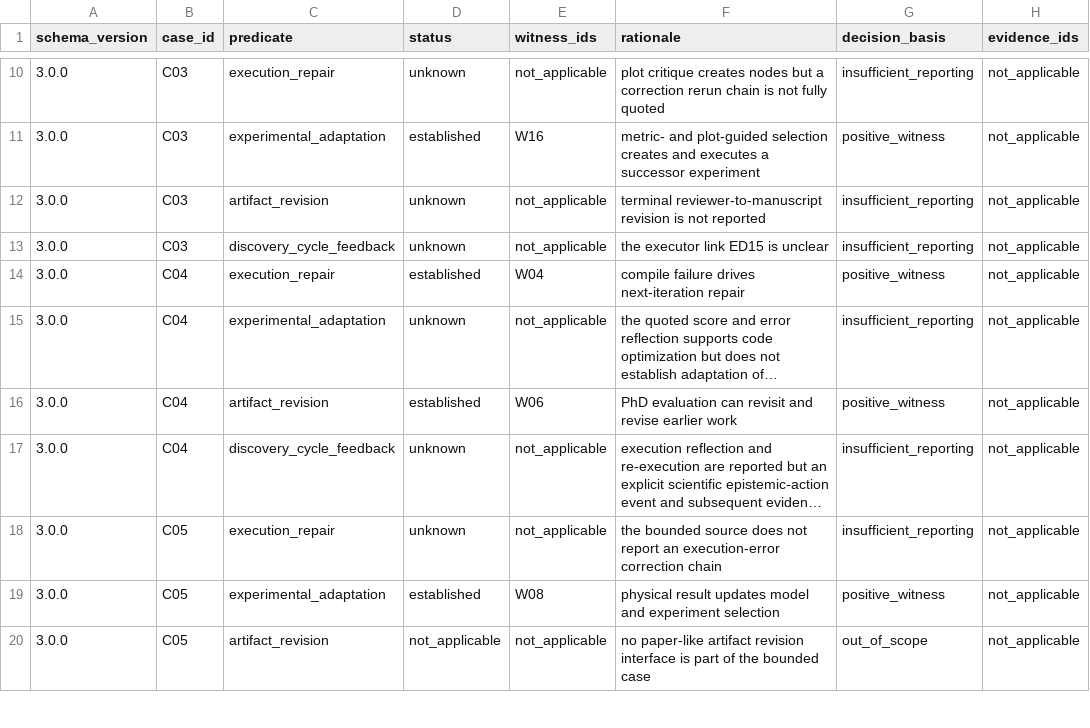
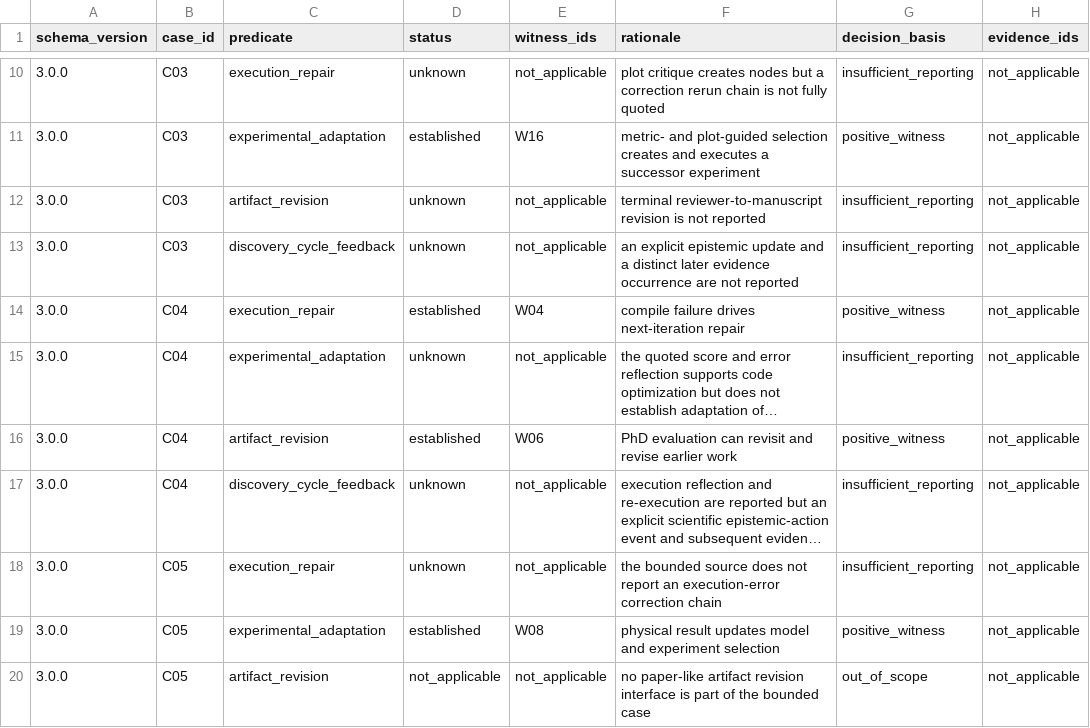
Before and after one commit to ysys143/servo-caisc2026, a CSV file: submission/analysis/servo2_closure_statuses.csv, drawn as a sheet; only a part is shown, gaps mark what is left out; long unchanged cells end in ….

Commit message:
fix(manuscript): enforce predicate matrix semantics

```diff
--- a/submission/analysis/servo2_closure_statuses.csv
+++ b/submission/analysis/servo2_closure_statuses.csv
@@ -12,3 +12,3 @@ schema_version,case_id,predicate,status,witness_ids,rationale,decision_basis,evi
 3.0.0,C03,artifact_revision,unknown,not_applicable,terminal reviewer-to-manuscript revision is not reported,insufficient_reporting,not_applicable
-3.0.0,C03,discovery_cycle_feedback,unknown,not_applicable,the executor link ED15 is unclear,insufficient_reporting,not_applicable
+3.0.0,C03,discovery_cycle_feedback,unknown,not_applicable,an explicit epistemic update and a distinct later evidence occurrence are not reported,insufficient_reporting,not_applicable
 3.0.0,C04,execution_repair,established,W04,compile failure drives next-iteration repair,positive_witness,not_applicable
```
Also changed, not shown: submission/analysis/servo2_events.csv, submission/release/package/analysis/servo2_closure_statuses.csv, 41 other files.
